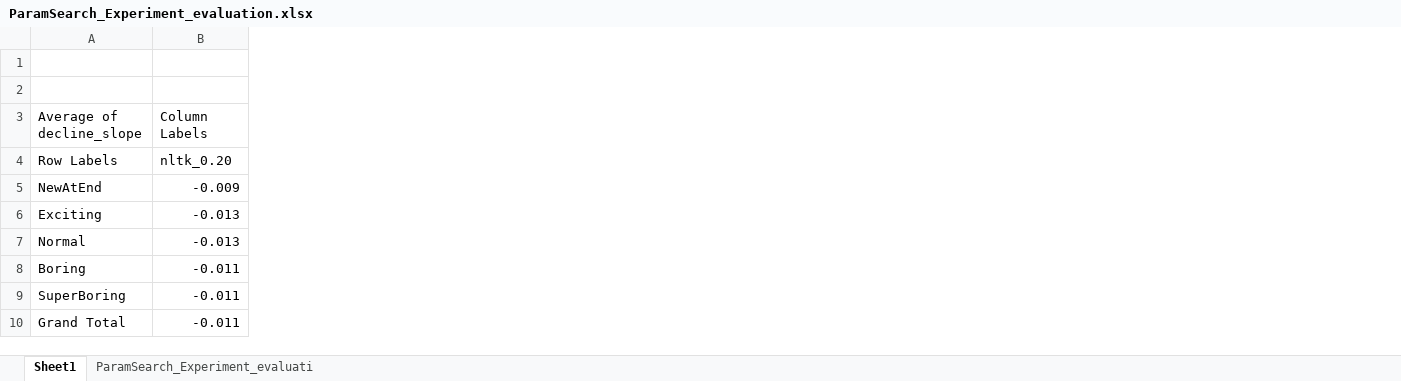
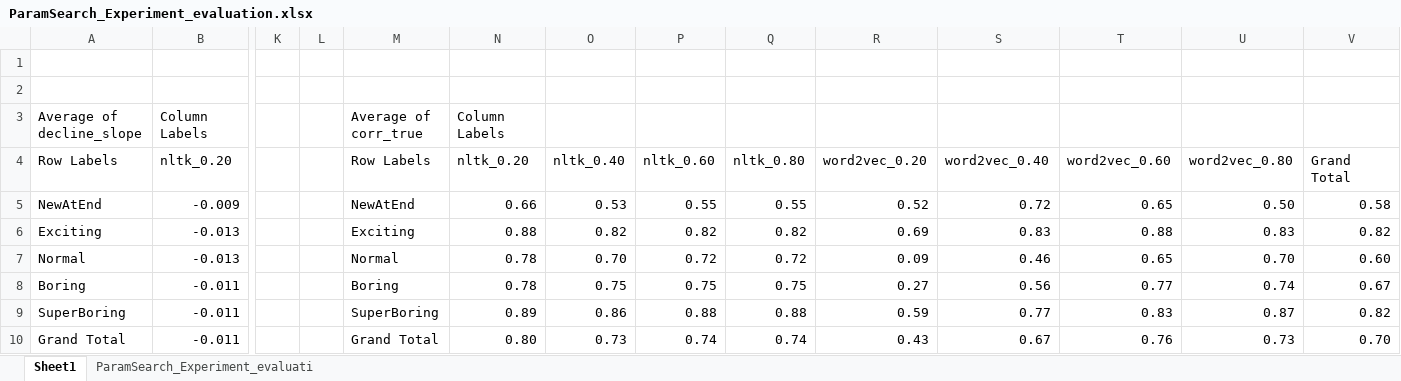
Before and after one commit to EmilyVanHorn/Good-Turing, an Excel workbook: Data Output/ParamSearch_Experiment_evaluation.xlsx, sheet Sheet1, drawn as a sheet; only a part is shown, gaps mark what is left out; values as stored, in another font and other column widths than the file's, no borders; charts and pictures not drawn; the diff names each change by its address in the sheet, - before the commit and + after, or states it on an @@ line.

Commit message:
add more datasets to run for experiment

```diff
--- a/Data Output/ParamSearch_Experiment_evaluation.xlsx (sheet Sheet1)
+++ b/Data Output/ParamSearch_Experiment_evaluation.xlsx (sheet Sheet1)
+column K, empty
+column L, empty
+column M, rows 3-10: Average of corr_true | Row Labels | NewAtEnd | Exciting | Normal | Boring | SuperBoring | Grand Total
+column N, rows 3-10: Column Labels | nltk_0.20 | 0.66 | 0.88 | 0.78 | 0.78 | 0.89 | 0.80
+column O, rows 4-10: nltk_0.40 | 0.53 | 0.82 | 0.70 | 0.75 | 0.86 | 0.73
+column P, rows 4-10: nltk_0.60 | 0.55 | 0.82 | 0.72 | 0.75 | 0.88 | 0.74
+column Q, rows 4-10: nltk_0.80 | 0.55 | 0.82 | 0.72 | 0.75 | 0.88 | 0.74
+column R, rows 4-10: word2vec_0.20 | 0.52 | 0.69 | 0.09 | 0.27 | 0.59 | 0.43
+column S, rows 4-10: word2vec_0.40 | 0.72 | 0.83 | 0.46 | 0.56 | 0.77 | 0.67
+column T, rows 4-10: word2vec_0.60 | 0.65 | 0.88 | 0.65 | 0.77 | 0.83 | 0.76
+column U, rows 4-10: word2vec_0.80 | 0.50 | 0.83 | 0.70 | 0.74 | 0.87 | 0.73
+column V, rows 4-10: Grand Total | 0.58 | 0.82 | 0.60 | 0.67 | 0.82 | 0.70
```
Also changed, not shown: charts or pictures, 3 other files.
